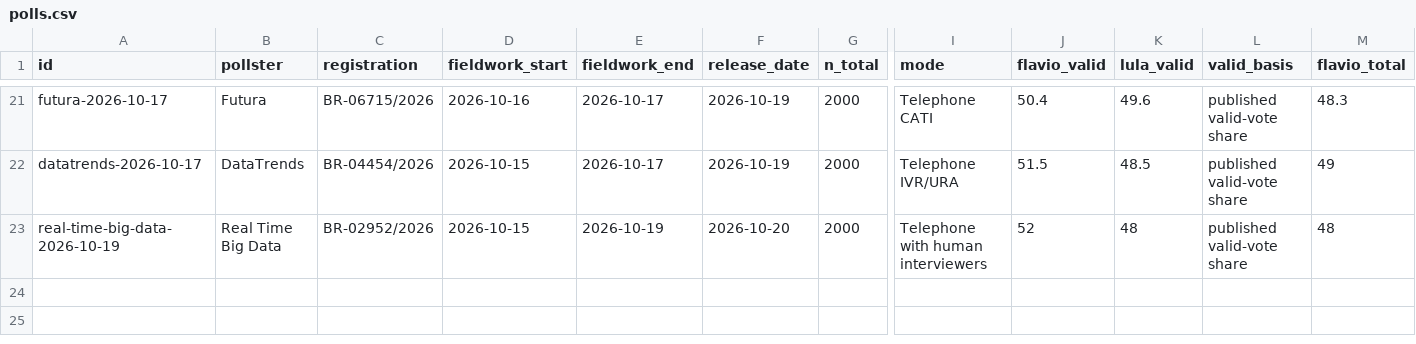
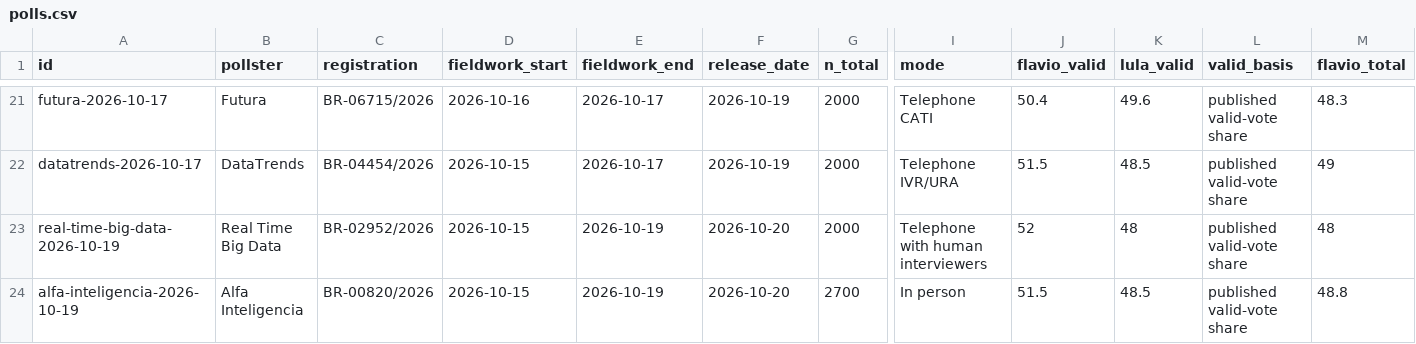
Before and after one commit to aggasuk/research-home, a CSV file: site/brazil-runoff/polls.csv, drawn as a sheet; only a part is shown, gaps mark what is left out; rows hold the shown columns only; the diff names each change by its address in the sheet, - before the commit and + after, or states it on an @@ line.

Commit message:
Update verified Brazil runoff polling snapshot

```diff
--- a/site/brazil-runoff/polls.csv
+++ b/site/brazil-runoff/polls.csv
+row 24: alfa-inteligencia-2026-10-19 | Alfa Inteligencia | BR-00820/2026 | 2026-10-15 | 2026-10-19 | 2026-10-20 | 2700 | In person | 51.5 | 48.5 | published valid-vote share | 48.8
```
Also changed, not shown: 3 other files.
